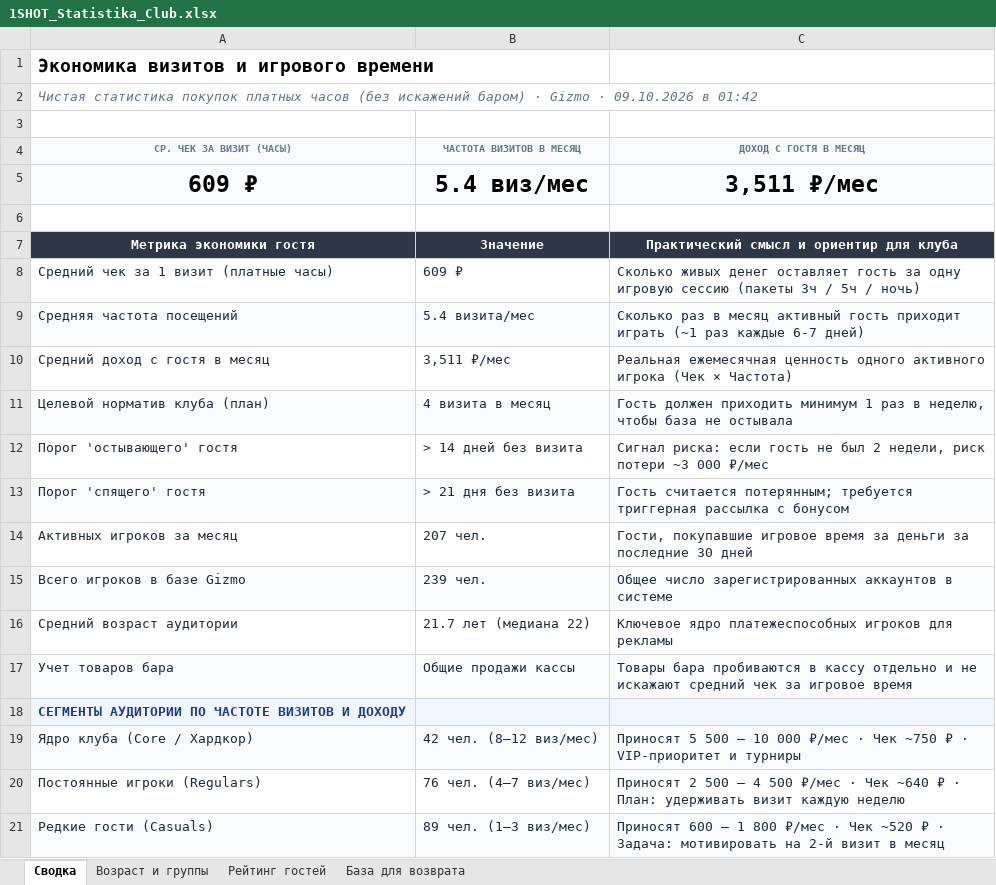
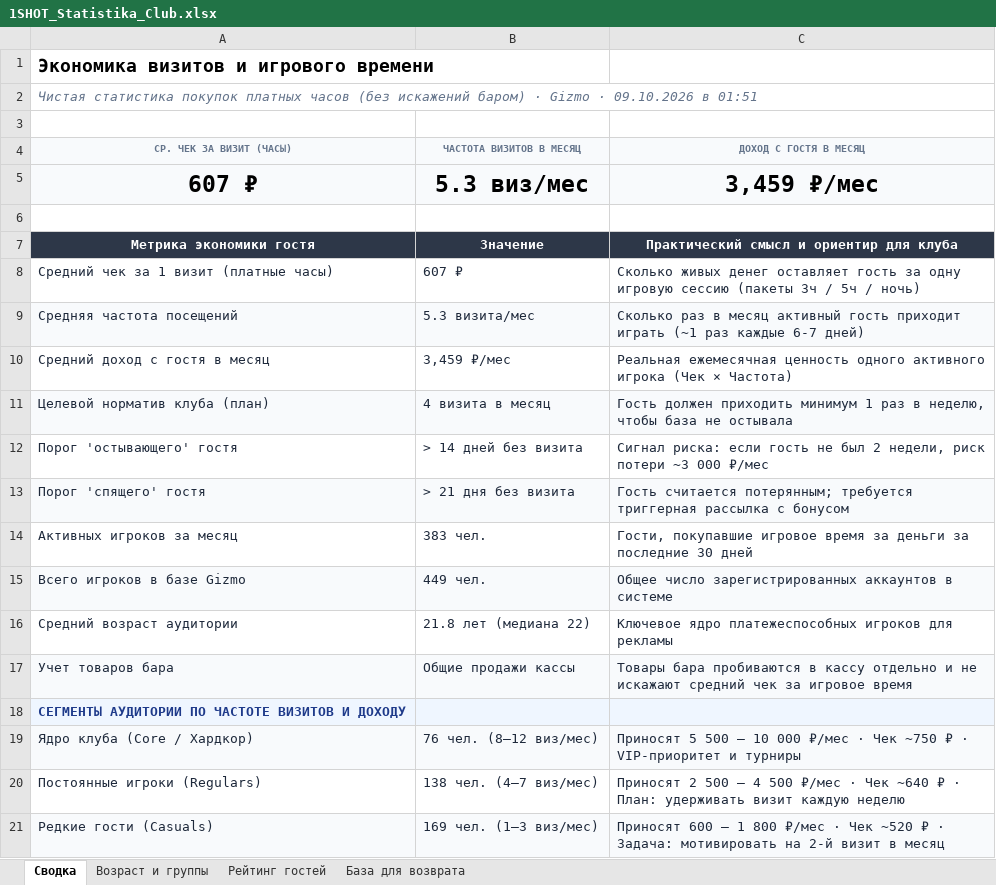
Before and after one commit to tengizka/1shot, an Excel workbook: 1SHOT_Statistika_Club.xlsx, sheet Сводка, drawn as a sheet; values as stored, in another font and other column widths than the file's, no borders; removed rows and columns are numbered as before the commit, all else as after; the diff names each change by its address in the sheet, - before the commit and + after, or states it on an @@ line.

```diff
--- a/1SHOT_Statistika_Club.xlsx (sheet Сводка)
+++ b/1SHOT_Statistika_Club.xlsx (sheet Сводка)
-A2 (СР. ЧЕК ЗА ВИЗИТ (ЧАСЫ)): …09.10.2026 в 01:42
+A2 (СР. ЧЕК ЗА ВИЗИТ (ЧАСЫ)): …09.10.2026 в 01:51
-row 5: 609 ₽ | 5.4 виз/мес | 3,511 ₽/мес
+row 5: 607 ₽ | 5.3 виз/мес | 3,459 ₽/мес
-B8 (ЧАСТОТА ВИЗИТОВ В МЕСЯЦ): 609 ₽
+B8 (ЧАСТОТА ВИЗИТОВ В МЕСЯЦ): 607 ₽
-B9 (ЧАСТОТА ВИЗИТОВ В МЕСЯЦ): 5.4 визита/мес
+B9 (ЧАСТОТА ВИЗИТОВ В МЕСЯЦ): 5.3 визита/мес
-B10 (ЧАСТОТА ВИЗИТОВ В МЕСЯЦ): 3,511 ₽/мес
+B10 (ЧАСТОТА ВИЗИТОВ В МЕСЯЦ): 3,459 ₽/мес
-B14 (ЧАСТОТА ВИЗИТОВ В МЕСЯЦ): 207 чел.
+B14 (ЧАСТОТА ВИЗИТОВ В МЕСЯЦ): 383 чел.
-B15 (ЧАСТОТА ВИЗИТОВ В МЕСЯЦ): 239 чел.
+B15 (ЧАСТОТА ВИЗИТОВ В МЕСЯЦ): 449 чел.
-B16 (ЧАСТОТА ВИЗИТОВ В МЕСЯЦ): 21.7 лет (медиана 22)
+B16 (ЧАСТОТА ВИЗИТОВ В МЕСЯЦ): 21.8 лет (медиана 22)
-B19 (ЧАСТОТА ВИЗИТОВ В МЕСЯЦ): 42 чел. (8–12 виз/мес)
+B19 (ЧАСТОТА ВИЗИТОВ В МЕСЯЦ): 76 чел. (8–12 виз/мес)
-B20 (ЧАСТОТА ВИЗИТОВ В МЕСЯЦ): 76 чел. (4–7 виз/мес)
+B20 (ЧАСТОТА ВИЗИТОВ В МЕСЯЦ): 138 чел. (4–7 виз/мес)
-B21 (ЧАСТОТА ВИЗИТОВ В МЕСЯЦ): 89 чел. (1–3 виз/мес)
+B21 (ЧАСТОТА ВИЗИТОВ В МЕСЯЦ): 169 чел. (1–3 виз/мес)
```
Also changed, not shown: sheet Рейтинг гостей, sheet База для возврата, sheet Возраст и группы, 1 other file.
